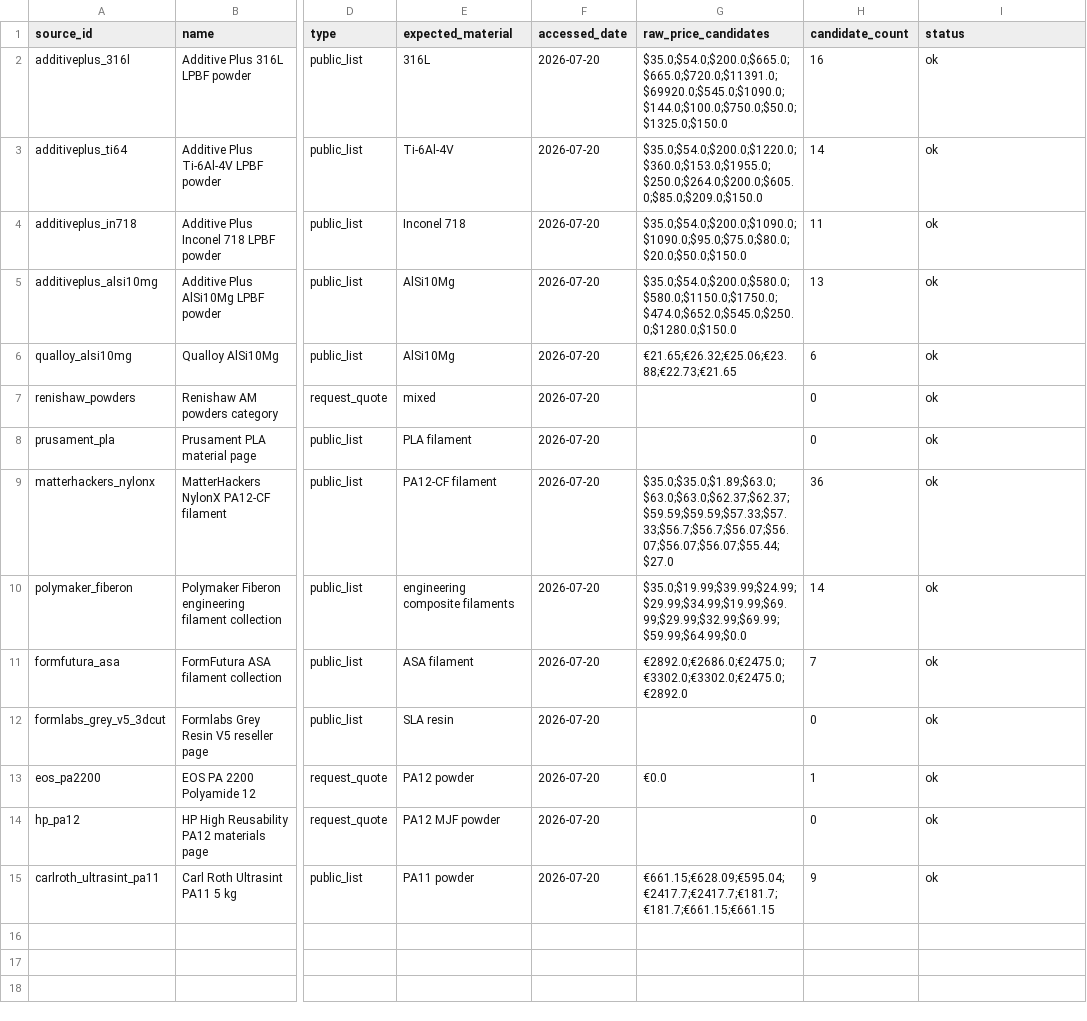
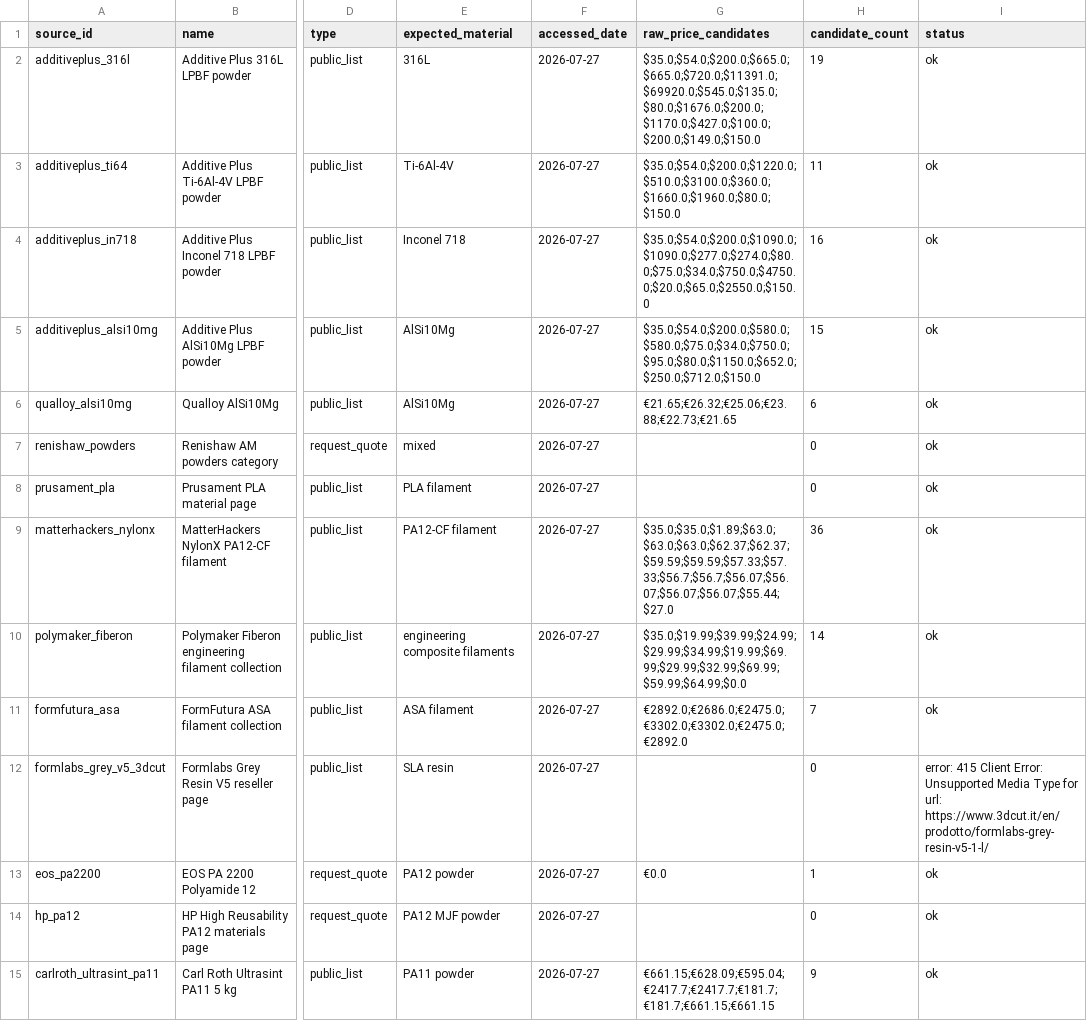
Before and after one commit to MohammadAminNouri/AM-Feedstock-Intelligence, a CSV file: data/processed/latest_price_candidates.csv, drawn as a sheet; only a part is shown, gaps mark what is left out; the diff names each change by its address in the sheet, - before the commit and + after, or states it on an @@ line.

```diff
--- a/data/processed/latest_price_candidates.csv
+++ b/data/processed/latest_price_candidates.csv
-F2:F15 (accessed_date): 2026-07-20
+F2:F15 (accessed_date): 2026-07-27
-G2 (raw_price_candidates): $35.0;$54.0;$200.0;$665.0;$665.0;$720.0;$11391.0;$69920.0;$545.0;$1090.0;$144.0;$100.0;$750.0;$50.0;$1325.0;$150.0
+G2 (raw_price_candidates): $35.0;$54.0;$200.0;$665.0;$665.0;$720.0;$11391.0;$69920.0;$545.0;$135.0;$80.0;$1676.0;$200.0;$1170.0;$427.0;$100.0;$200.0;$149.0;$150.0
-H2 (candidate_count): 16
+H2 (candidate_count): 19
-G3 (raw_price_candidates): $35.0;$54.0;$200.0;$1220.0;$360.0;$153.0;$1955.0;$250.0;$264.0;$200.0;$605.0;$85.0;$209.0;$150.0
+G3 (raw_price_candidates): $35.0;$54.0;$200.0;$1220.0;$510.0;$3100.0;$360.0;$1660.0;$1960.0;$80.0;$150.0
-H3 (candidate_count): 14
+H3 (candidate_count): 11
-G4 (raw_price_candidates): $35.0;$54.0;$200.0;$1090.0;$1090.0;$95.0;$75.0;$80.0;$20.0;$50.0;$150.0
+G4 (raw_price_candidates): $35.0;$54.0;$200.0;$1090.0;$1090.0;$277.0;$274.0;$80.0;$75.0;$34.0;$750.0;$4750.0;$20.0;$65.0;$2550.0;$150.0
-H4 (candidate_count): 11
+H4 (candidate_count): 16
-G5 (raw_price_candidates): $35.0;$54.0;$200.0;$580.0;$580.0;$1150.0;$1750.0;$474.0;$652.0;$545.0;$250.0;$1280.0;$150.0
+G5 (raw_price_candidates): $35.0;$54.0;$200.0;$580.0;$580.0;$75.0;$34.0;$750.0;$95.0;$80.0;$1150.0;$652.0;$250.0;$712.0;$150.0
-H5 (candidate_count): 13
+H5 (candidate_count): 15
-I12 (status): ok
+I12 (status): error: 415 Client Error: Unsupported Media Type for url: https://www.3dcut.it/en/prodotto/formlabs-grey-resin-v5-1-l/
```
